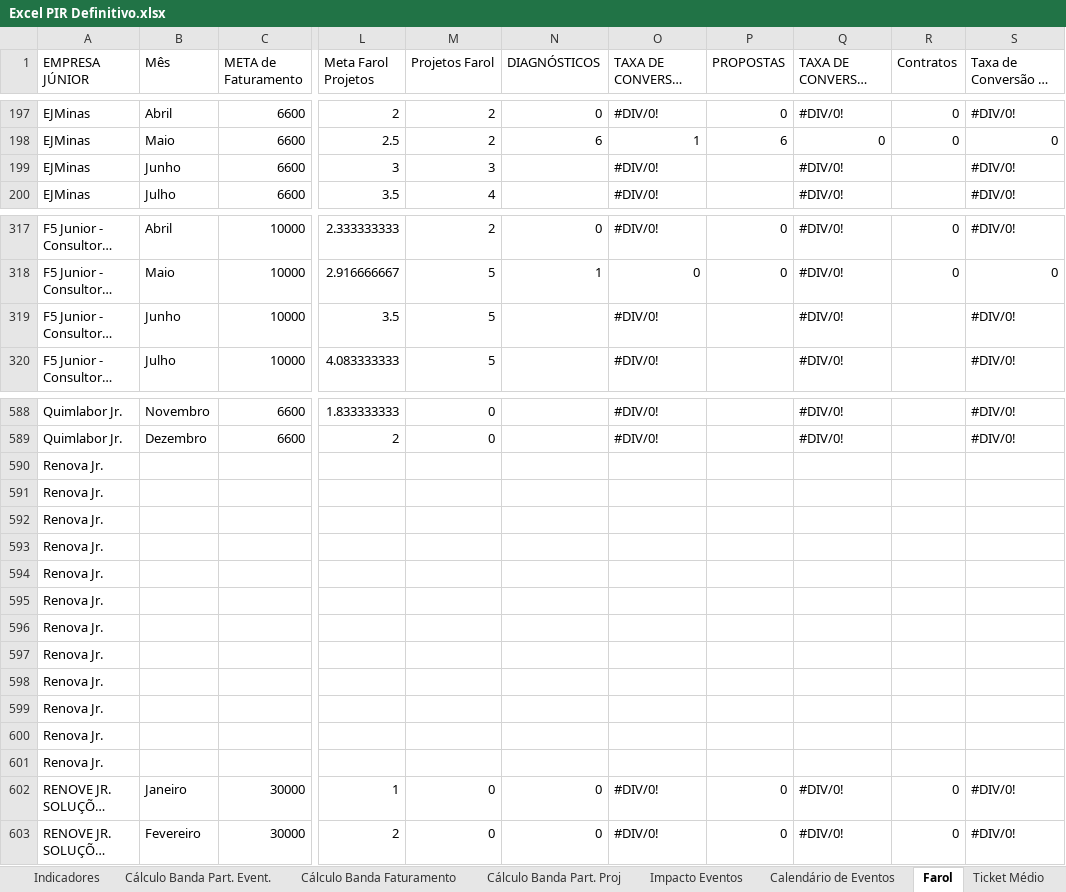
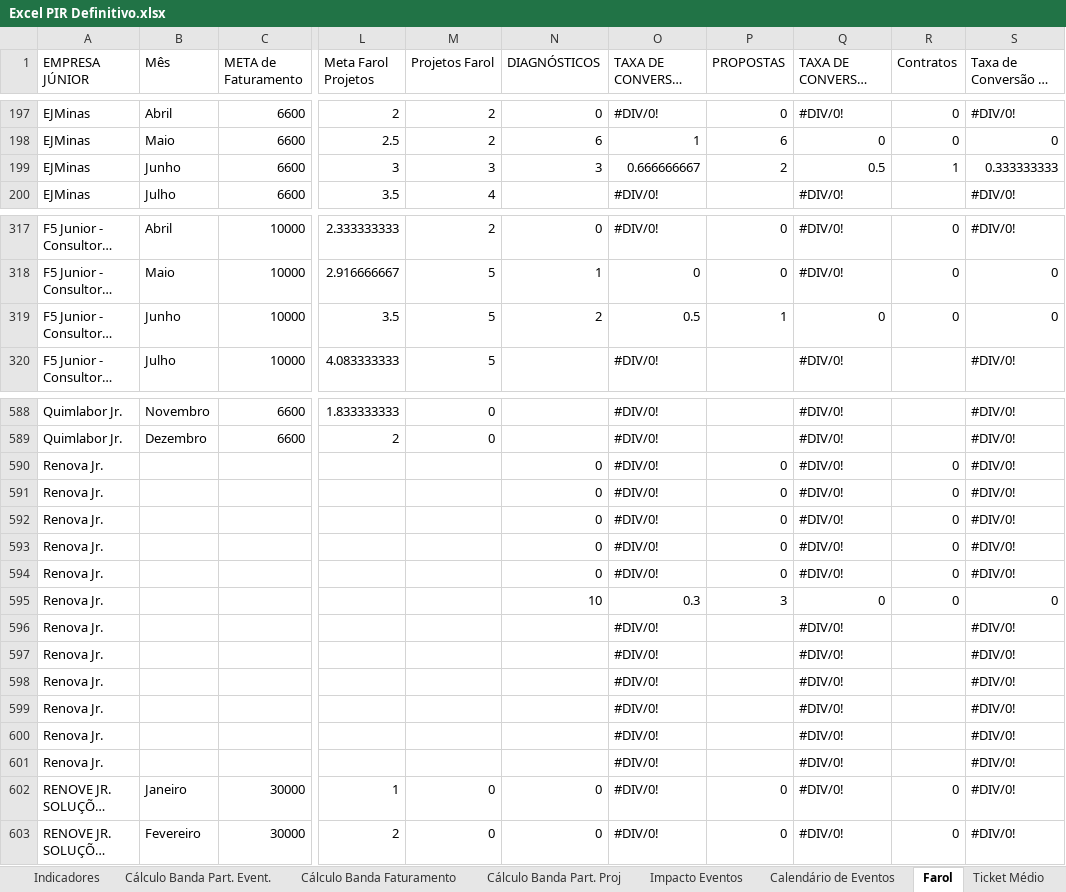
Before and after one commit to ricardorohrs/FejersBI, an Excel workbook: Excel PIR Definitivo.xlsx, sheet Farol, drawn as a sheet; only a part is shown, gaps mark what is left out; long unchanged cells end in …; values as stored, in another font and other column widths than the file's, no cell formats; removed rows and columns are numbered as before the commit, all else as after; rows hold the shown columns only; the diff covers the shown part only; the diff names each change by its address in the sheet, - before the commit and + after, or states it on an @@ line.

Commit message:
Update 26.07
Aba "Farol" completa.
Aba "Tkt. Médio" só falta coluna AA, AB, AC e AD.
Falta também aba "NPS detrator" e "Media NPS-Fat"
Tamo quase lá isso é tudo rapidinho!

```diff
--- a/Excel PIR Definitivo.xlsx (sheet Farol)
+++ b/Excel PIR Definitivo.xlsx (sheet Farol)
-N199 (DIAGNÓSTICOS): (empty)
+N199 (DIAGNÓSTICOS): 3
-O199 (TAXA DE CONVERSÃO PARA PROPOSTAS): #DIV/0!
+O199 (TAXA DE CONVERSÃO PARA PROPOSTAS): 0.666666667
-P199 (PROPOSTAS): (empty)
+P199 (PROPOSTAS): 2
-Q199 (TAXA DE CONVERSÃO PARA CONTRATOS): #DIV/0!
+Q199 (TAXA DE CONVERSÃO PARA CONTRATOS): 0.5
-R199 (Contratos): (empty)
+R199 (Contratos): 1
-S199: #DIV/0!
+S199: 0.333333333
-N319 (DIAGNÓSTICOS): (empty)
+N319 (DIAGNÓSTICOS): 2
-O319 (TAXA DE CONVERSÃO PARA PROPOSTAS): #DIV/0!
+O319 (TAXA DE CONVERSÃO PARA PROPOSTAS): 0.5
-P319 (PROPOSTAS): (empty)
+P319 (PROPOSTAS): 1
-Q319 (TAXA DE CONVERSÃO PARA CONTRATOS): #DIV/0!
+Q319 (TAXA DE CONVERSÃO PARA CONTRATOS): 0
-R319 (Contratos): (empty)
+R319 (Contratos): 0
-S319: #DIV/0!
+S319: 0
-row 590: Renova Jr.
-row 591: Renova Jr.
-row 592: Renova Jr.
-row 593: Renova Jr.
-row 594: Renova Jr.
-row 595: Renova Jr.
-row 596: Renova Jr.
-row 597: Renova Jr.
-row 598: Renova Jr.
-row 599: Renova Jr.
-row 600: Renova Jr.
-row 601: Renova Jr.
+row 590: Renova Jr. |  |  |  |  | 0 | #DIV/0! | 0 | #DIV/0! | 0 | #DIV/0!
+row 591: Renova Jr. |  |  |  |  | 0 | #DIV/0! | 0 | #DIV/0! | 0 | #DIV/0!
+row 592: Renova Jr. |  |  |  |  | 0 | #DIV/0! | 0 | #DIV/0! | 0 | #DIV/0!
+row 593: Renova Jr. |  |  |  |  | 0 | #DIV/0! | 0 | #DIV/0! | 0 | #DIV/0!
+row 594: Renova Jr. |  |  |  |  | 0 | #DIV/0! | 0 | #DIV/0! | 0 | #DIV/0!
+row 595: Renova Jr. |  |  |  |  | 10 | 0.3 | 3 | 0 | 0 | 0
+row 596: Renova Jr. |  |  |  |  |  | #DIV/0! |  | #DIV/0! |  | #DIV/0!
+row 597: Renova Jr. |  |  |  |  |  | #DIV/0! |  | #DIV/0! |  | #DIV/0!
+row 598: Renova Jr. |  |  |  |  |  | #DIV/0! |  | #DIV/0! |  | #DIV/0!
+row 599: Renova Jr. |  |  |  |  |  | #DIV/0! |  | #DIV/0! |  | #DIV/0!
+row 600: Renova Jr. |  |  |  |  |  | #DIV/0! |  | #DIV/0! |  | #DIV/0!
+row 601: Renova Jr. |  |  |  |  |  | #DIV/0! |  | #DIV/0! |  | #DIV/0!
```
Also changed, not shown: 35 added rows, 35 removed rows and 881 edited cells elsewhere in this sheet, sheet Indicadores, sheet Ticket Médio, sheet Cálculo Banda Faturamento, sheet Monitoramento Acumulado Geral, cell formats, formulas that keep their value.
